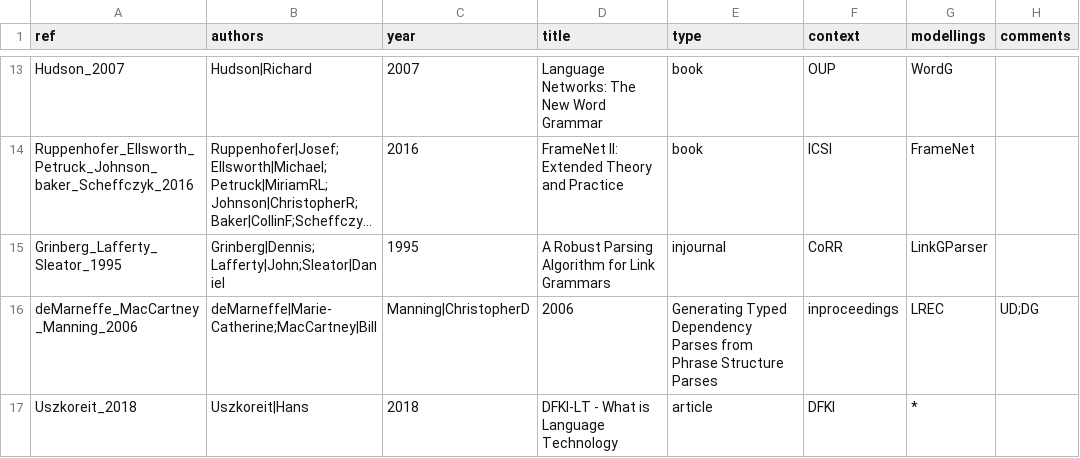
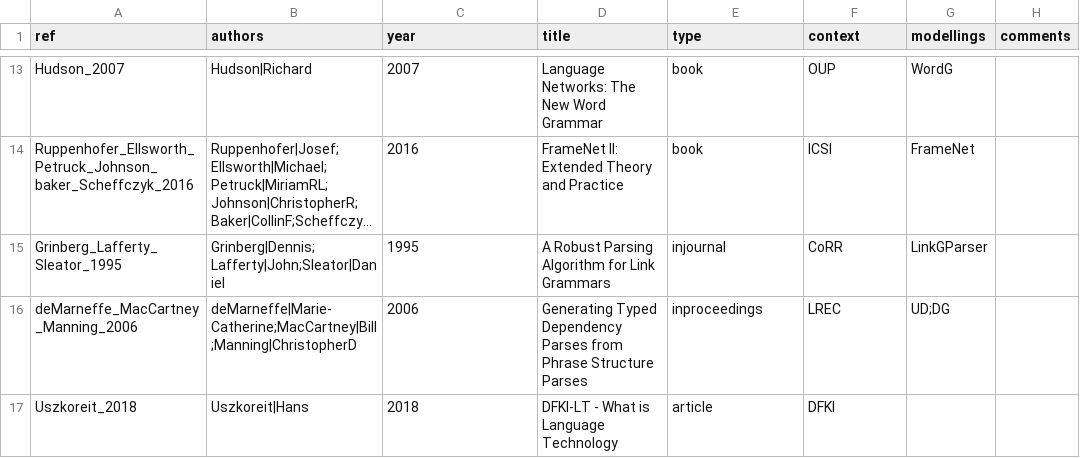
Before and after one commit to Valentin-D-Richard/CL-Benchmarking, a CSV file: Papers.csv, drawn as a sheet; only a part is shown, gaps mark what is left out; long unchanged cells end in …; the diff names each change by its address in the sheet, - before the commit and + after, or states it on an @@ line.

Commit message:
Update Papers.csv

```diff
--- a/Papers.csv
+++ b/Papers.csv
-B16 (authors): deMarneffe|Marie-Catherine;MacCartney|Bill
+B16 (authors): deMarneffe|Marie-Catherine;MacCartney|Bill;Manning|ChristopherD
-C16 (year): Manning|ChristopherD
+C16 (year): 2006
-D16 (title): 2006
+D16 (title): Generating Typed Dependency Parses from Phrase Structure Parses
-E16 (type): Generating Typed Dependency Parses from Phrase Structure Parses
+E16 (type): inproceedings
-F16 (context): inproceedings
+F16 (context): LREC
-G16 (modellings): LREC
+G16 (modellings): UD;DG
-H16 (comments): UD;DG
+H16 (comments): (empty)
-G17 (modellings): *
+G17 (modellings): (empty)
```
